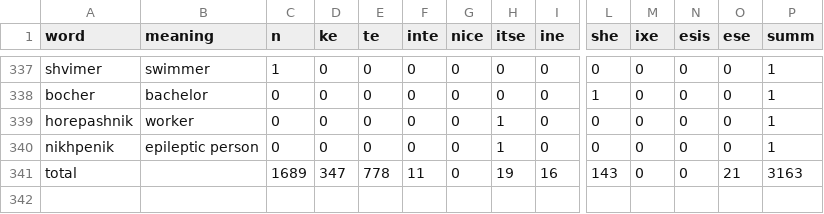
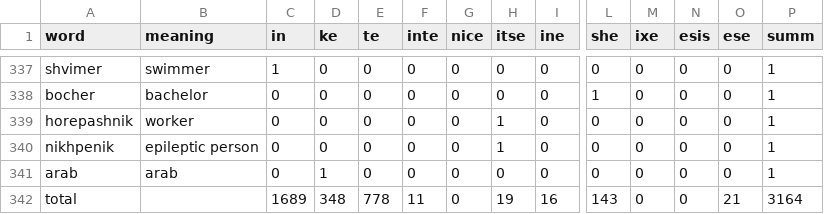
Before and after one commit to Timofeidedov/coursatsch, a CSV file: feminitives332 - feminitivestired.csv, drawn as a sheet; only a part is shown, gaps mark what is left out; addresses are those after the commit; rows hold the shown columns only; the diff names each change by its address in the sheet, - before the commit and + after, or states it on an @@ line.

Commit message:
Update feminitives332 - feminitivestired.csv

```diff
--- a/feminitives332 - feminitivestired.csv
+++ b/feminitives332 - feminitivestired.csv
-C1: n
+C1: in
+row 341: arab | arab | 0 | 1 | 0 | 0 | 0 | 0 | 0 | 0 | 0 | 0 | 0 | 1
-D342 (ke): 347
+D342 (ke): 348
-P342 (summ): 3163
+P342 (summ): 3164
```
